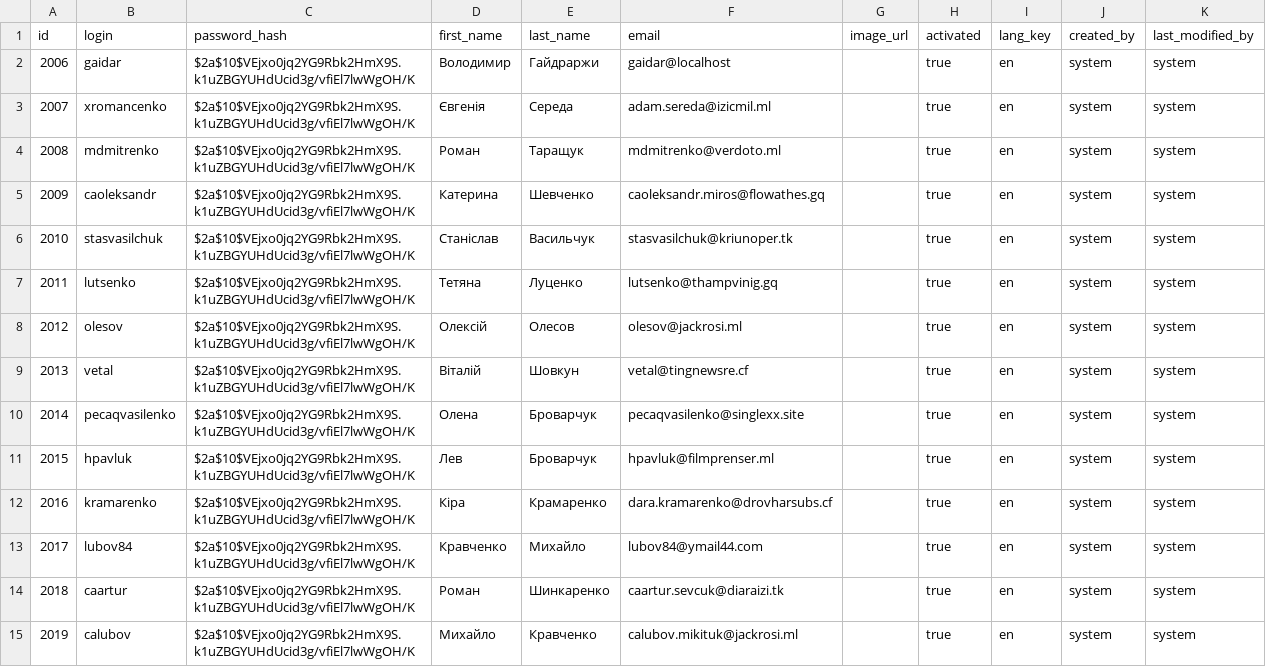
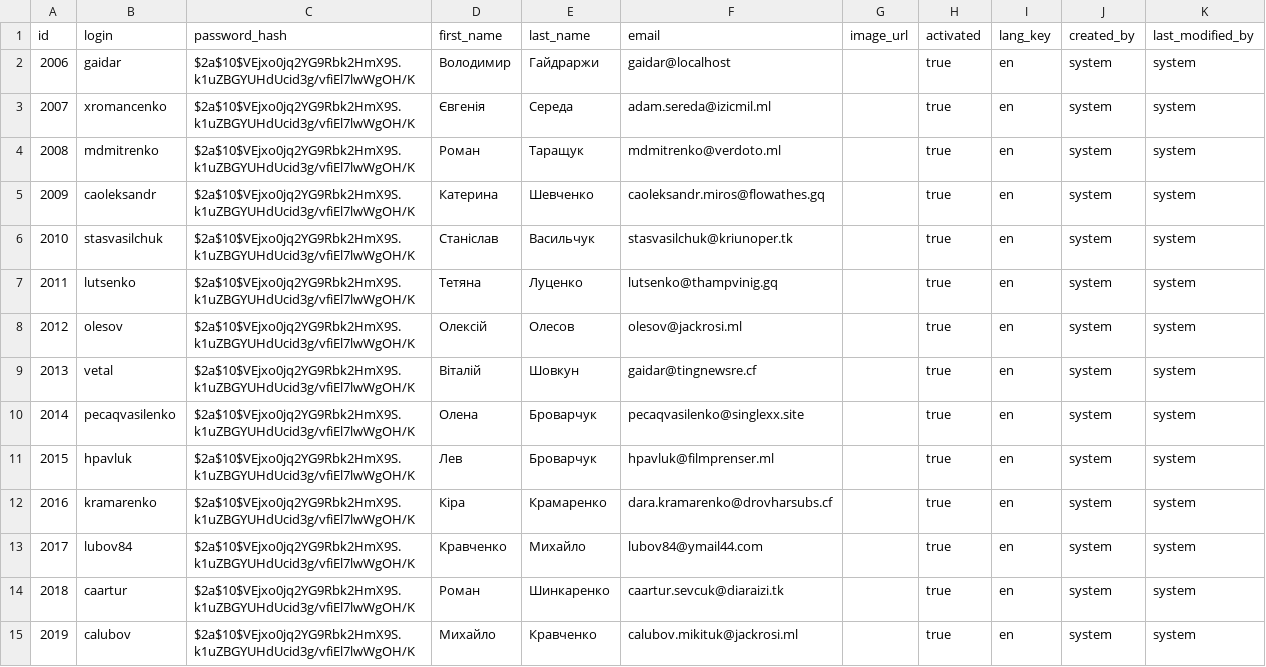
Before and after one commit to NikFanton/demo-dirversity, a CSV file: src/main/resources/config/liquibase/data/user_teachers.csv, drawn as a sheet; only a part is shown.

```diff
--- a/src/main/resources/config/liquibase/data/user_teachers.csv
+++ b/src/main/resources/config/liquibase/data/user_teachers.csv
@@ -8,3 +8,3 @@ id;login;password_hash;first_name;last_name;email;image_url;activated;lang_key;c
 2012;olesov;$2a$10$VEjxo0jq2YG9Rbk2HmX9S.k1uZBGYUHdUcid3g/vfiEl7lwWgOH/K;Олексій;Олесов;olesov@jackrosi.ml;;true;en;system;system
-2013;vetal;$2a$10$VEjxo0jq2YG9Rbk2HmX9S.k1uZBGYUHdUcid3g/vfiEl7lwWgOH/K;Віталій;Шовкун;vetal@tingnewsre.cf;;true;en;system;system
+2013;vetal;$2a$10$VEjxo0jq2YG9Rbk2HmX9S.k1uZBGYUHdUcid3g/vfiEl7lwWgOH/K;Віталій;Шовкун;gaidar@tingnewsre.cf;;true;en;system;system
 2014;ресаqvasilenko;$2a$10$VEjxo0jq2YG9Rbk2HmX9S.k1uZBGYUHdUcid3g/vfiEl7lwWgOH/K;Олена;Броварчук;ресаqvasilenko@singlexx.site;;true;en;system;system
```
Also changed, not shown: src/main/resources/config/liquibase/fake-data/curriculum.csv, src/main/resources/config/liquibase/fake-data/email.csv, 13 other files.
